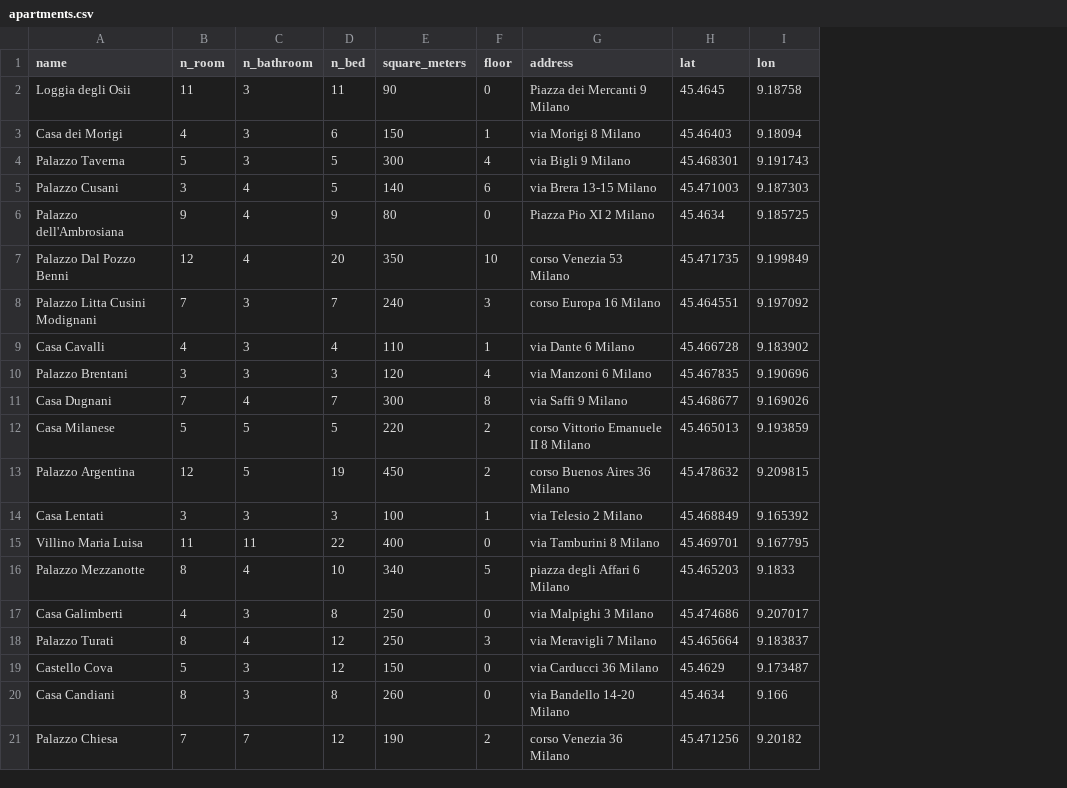
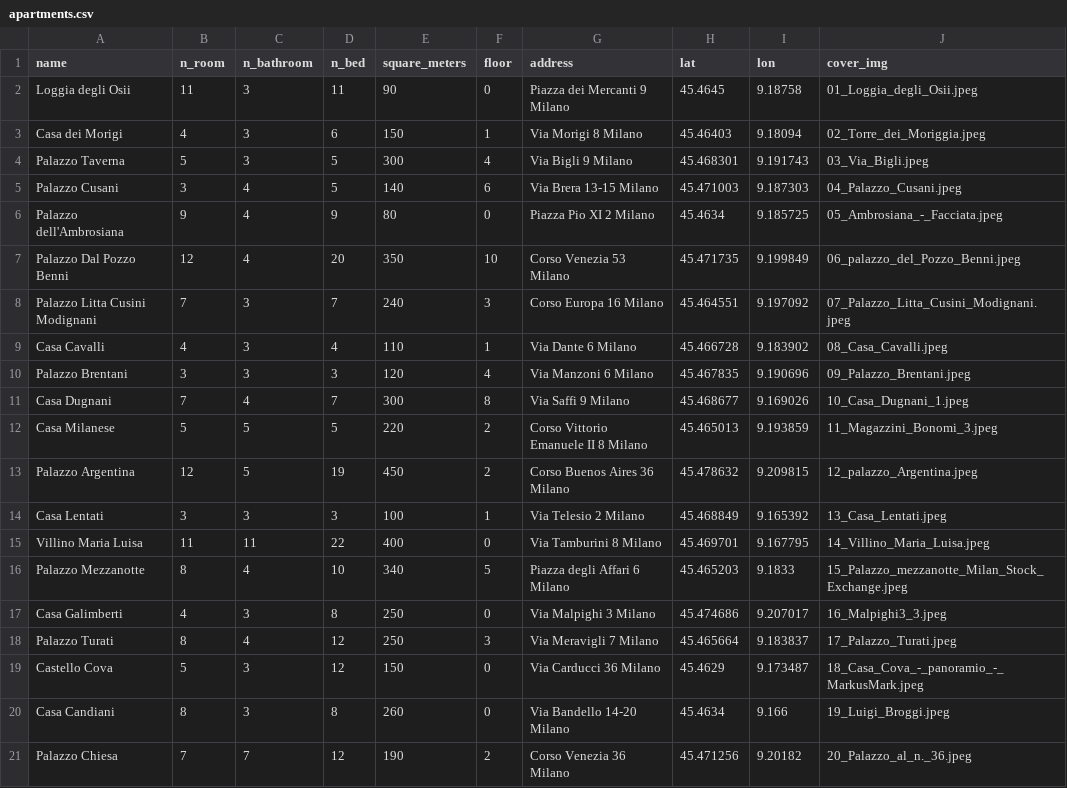
Before and after one commit to MattiaVolonterio/boolbnb-backoffice, a CSV file: database/csv/apartments.csv, drawn as a sheet; the diff names each change by its address in the sheet, - before the commit and + after, or states it on an @@ line.

Commit message:
fix: apartment cover_img seeder

```diff
--- a/database/csv/apartments.csv
+++ b/database/csv/apartments.csv
+column J (cover_img), rows 2-21: 01_Loggia_degli_Osii.jpeg | 02_Torre_dei_Moriggia.jpeg | 03_Via_Bigli.jpeg | 04_Palazzo_Cusani.jpeg | 05_Ambrosiana_-_Facciata.jpeg | 06_palazzo_del_Pozzo_Benni.jpeg | 07_Palazzo_Litta_Cusini_Modignani.jpeg | 08_Casa_Cavalli.jpeg | 09_Palazzo_Brentani.jpeg | 10_Casa_Dugnani_1.jpeg | 11_Magazzini_Bonomi_3.jpeg | 12_palazzo_Argentina.jpeg | 13_Casa_Lentati.jpeg | 14_Villino_Maria_Luisa.jpeg | 15_Palazzo_mezzanotte_Milan_Stock_Exchange.jpeg | 16_Malpighi3_3.jpeg | 17_Palazzo_Turati.jpeg | 18_Casa_Cova_-_panoramio_-_MarkusMark.jpeg | 19_Luigi_Broggi.jpeg | 20_Palazzo_al_n._36.jpeg
-G3 (address): via Morigi 8 Milano
+G3 (address): Via Morigi 8 Milano
-G4 (address): via Bigli 9 Milano
+G4 (address): Via Bigli 9 Milano
-G5 (address): via Brera 13-15 Milano
+G5 (address): Via Brera 13-15 Milano
-G7 (address): corso Venezia 53 Milano
+G7 (address): Corso Venezia 53 Milano
-G8 (address): corso Europa 16 Milano
+G8 (address): Corso Europa 16 Milano
-G9 (address): via Dante 6 Milano
+G9 (address): Via Dante 6 Milano
-G10 (address): via Manzoni 6 Milano
+G10 (address): Via Manzoni 6 Milano
-G11 (address): via Saffi 9 Milano
+G11 (address): Via Saffi 9 Milano
-G12 (address): corso Vittorio Emanuele II 8 Milano
+G12 (address): Corso Vittorio Emanuele II 8 Milano
-G13 (address): corso Buenos Aires 36 Milano
+G13 (address): Corso Buenos Aires 36 Milano
-G14 (address): via Telesio 2 Milano
+G14 (address): Via Telesio 2 Milano
-G15 (address): via Tamburini 8 Milano
+G15 (address): Via Tamburini 8 Milano
-G16 (address): piazza degli Affari 6 Milano
+G16 (address): Piazza degli Affari 6 Milano
-G17 (address): via Malpighi 3 Milano
+G17 (address): Via Malpighi 3 Milano
-G18 (address): via Meravigli 7 Milano
+G18 (address): Via Meravigli 7 Milano
-G19 (address): via Carducci 36 Milano
+G19 (address): Via Carducci 36 Milano
-G20 (address): via Bandello 14-20 Milano
+G20 (address): Via Bandello 14-20 Milano
-G21 (address): corso Venezia 36 Milano
+G21 (address): Corso Venezia 36 Milano
```
Also changed, not shown: 16 other files.
